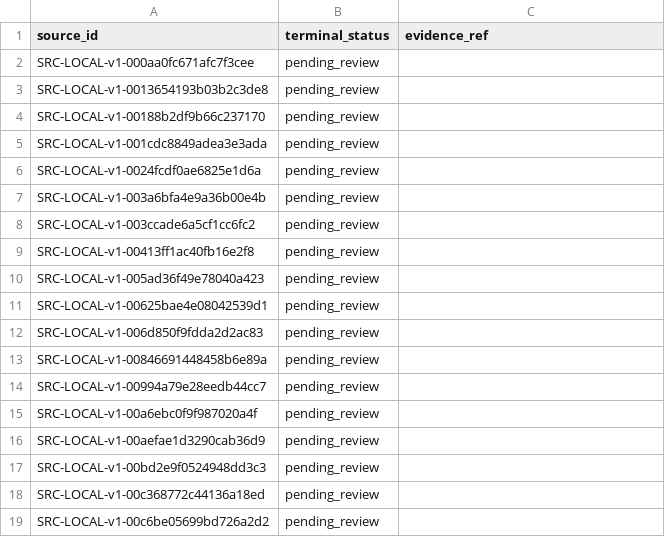
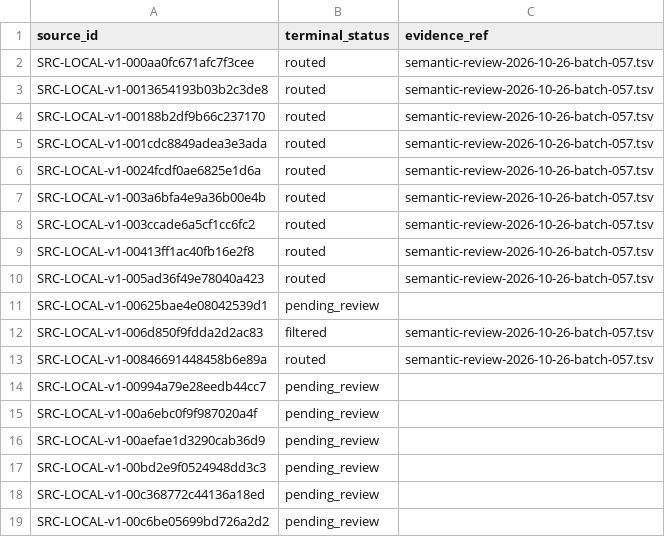
Before and after one commit to davyzhong/FLOW, a TSV file: docs/knowledge-base/10_sources/coverage-2026-10-26.tsv, drawn as a sheet; only a part is shown.

```diff
--- a/docs/knowledge-base/10_sources/coverage-2026-10-26.tsv
+++ b/docs/knowledge-base/10_sources/coverage-2026-10-26.tsv
@@ -1,14 +1,14 @@
 source_id	terminal_status	evidence_ref
-SRC-LOCAL-v1-000aa0fc671afc7f3cee	pending_review	
-SRC-LOCAL-v1-0013654193b03b2c3de8	pending_review	
-SRC-LOCAL-v1-00188b2df9b66c237170	pending_review	
-SRC-LOCAL-v1-001cdc8849adea3e3ada	pending_review	
-SRC-LOCAL-v1-0024fcdf0ae6825e1d6a	pending_review	
-SRC-LOCAL-v1-003a6bfa4e9a36b00e4b	pending_review	
-SRC-LOCAL-v1-003ccade6a5cf1cc6fc2	pending_review	
-SRC-LOCAL-v1-00413ff1ac40fb16e2f8	pending_review	
-SRC-LOCAL-v1-005ad36f49e78040a423	pending_review	
+SRC-LOCAL-v1-000aa0fc671afc7f3cee	routed	semantic-review-2026-10-26-batch-057.tsv
+SRC-LOCAL-v1-0013654193b03b2c3de8	routed	semantic-review-2026-10-26-batch-057.tsv
+SRC-LOCAL-v1-00188b2df9b66c237170	routed	semantic-review-2026-10-26-batch-057.tsv
+SRC-LOCAL-v1-001cdc8849adea3e3ada	routed	semantic-review-2026-10-26-batch-057.tsv
+SRC-LOCAL-v1-0024fcdf0ae6825e1d6a	routed	semantic-review-2026-10-26-batch-057.tsv
+SRC-LOCAL-v1-003a6bfa4e9a36b00e4b	routed	semantic-review-2026-10-26-batch-057.tsv
+SRC-LOCAL-v1-003ccade6a5cf1cc6fc2	routed	semantic-review-2026-10-26-batch-057.tsv
+SRC-LOCAL-v1-00413ff1ac40fb16e2f8	routed	semantic-review-2026-10-26-batch-057.tsv
+SRC-LOCAL-v1-005ad36f49e78040a423	routed	semantic-review-2026-10-26-batch-057.tsv
 SRC-LOCAL-v1-00625bae4e08042539d1	pending_review	
-SRC-LOCAL-v1-006d850f9fdda2d2ac83	pending_review	
-SRC-LOCAL-v1-00846691448458b6e89a	pending_review	
+SRC-LOCAL-v1-006d850f9fdda2d2ac83	filtered	semantic-review-2026-10-26-batch-057.tsv
+SRC-LOCAL-v1-00846691448458b6e89a	routed	semantic-review-2026-10-26-batch-057.tsv
 SRC-LOCAL-v1-00994a79e28eedb44cc7	pending_review	
```
Also changed, not shown: docs/knowledge-base/00_governance/change-manifests/obsidianwiki-20261026T005516+0800-d601b4d5-l2.tsv, docs/knowledge-base/99_manifest/inventory.tsv, 9 other files.
